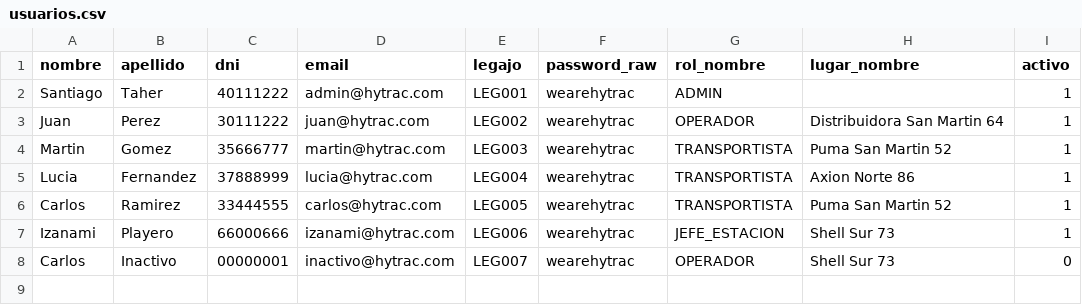
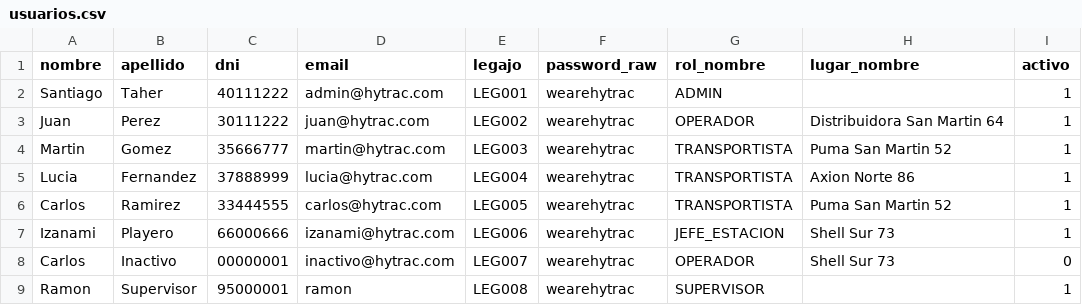
Before and after one commit to Santiagotomas74/backend-grupo3-tp-principal, a CSV file: src/main/resources/db/seed/usuarios.csv, drawn as a sheet; the diff names each change by its address in the sheet, - before the commit and + after, or states it on an @@ line.

```diff
--- a/src/main/resources/db/seed/usuarios.csv
+++ b/src/main/resources/db/seed/usuarios.csv
+row 9: Ramon | Supervisor | 95000001 | ramon | LEG008 | wearehytrac | SUPERVISOR |  | 1
```
Also changed, not shown: src/main/resources/db/seed/rol_permisos.csv, 1 other file.
